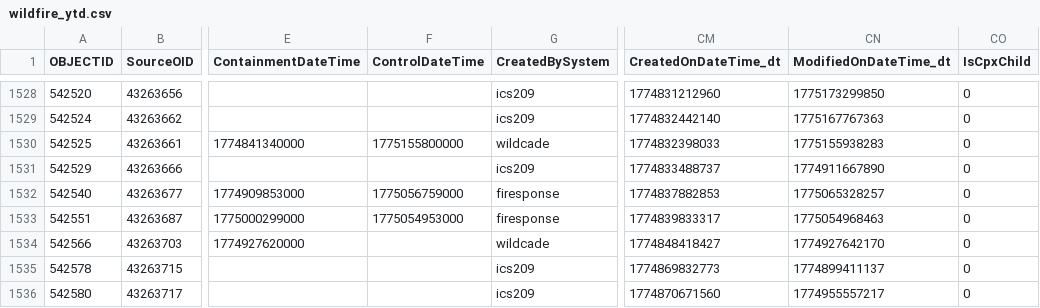
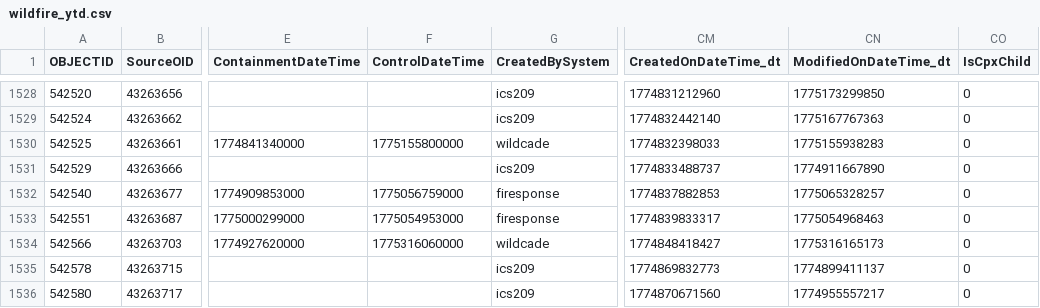
Before and after one commit to githamm/wildfire-tracker, a CSV file: data/wildfire_ytd.csv, drawn as a sheet; only a part is shown, gaps mark what is left out; the diff covers the shown part only; the diff names each change by its address in the sheet, - before the commit and + after, or states it on an @@ line.

```diff
--- a/data/wildfire_ytd.csv
+++ b/data/wildfire_ytd.csv
-F1534 (ControlDateTime): (empty)
+F1534 (ControlDateTime): 1775316060000
-CN1534 (ModifiedOnDateTime_dt): 1774927642170
+CN1534 (ModifiedOnDateTime_dt): 1775316165173
```
Also changed, not shown: 20 edited cells elsewhere in this file.
